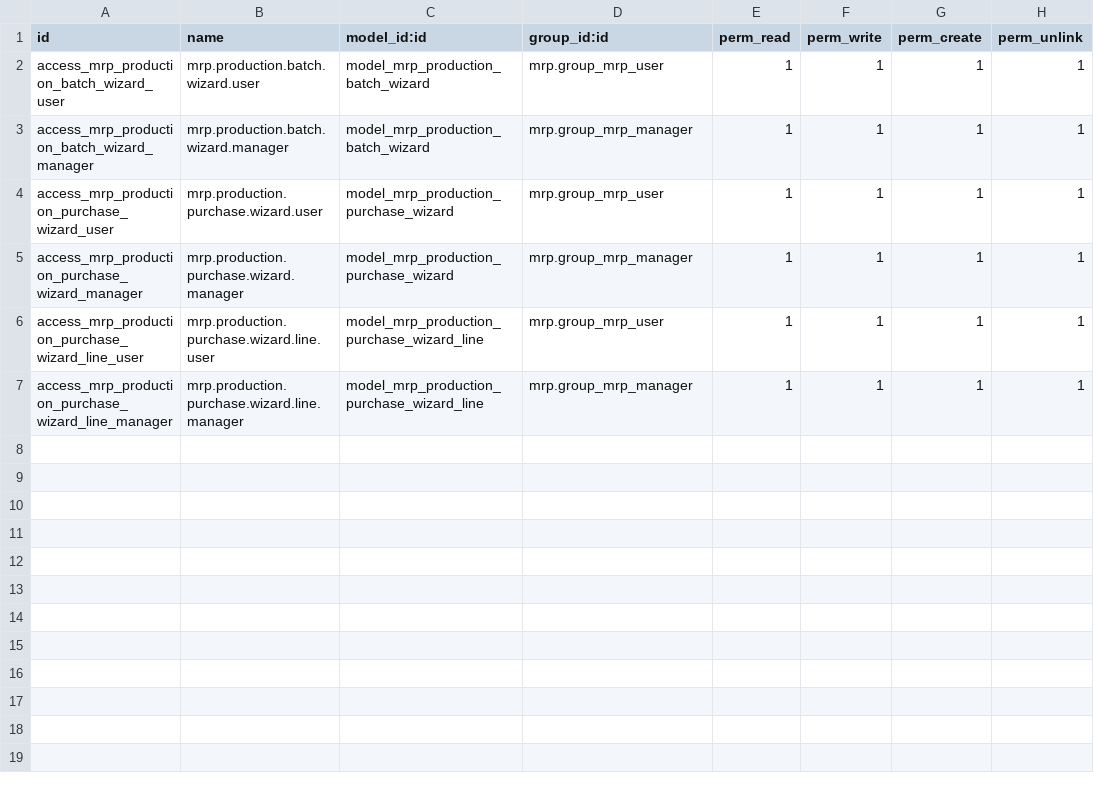
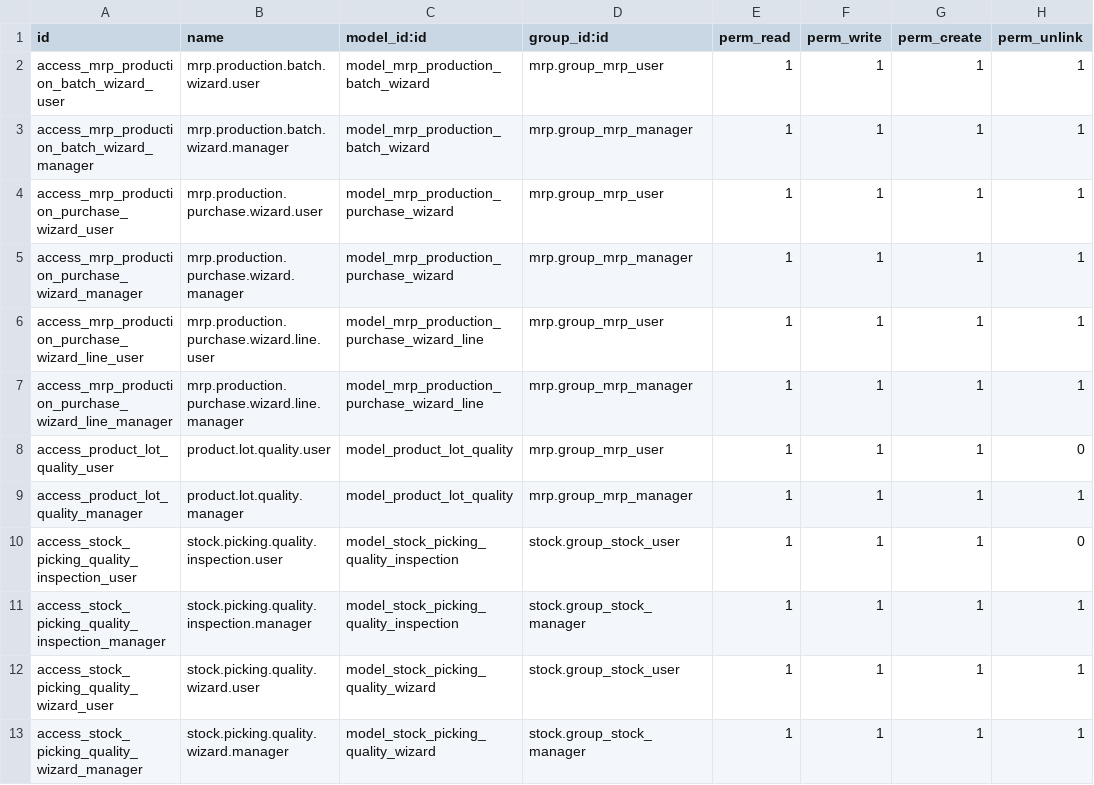
Before and after one commit to jsalvador-zsh/peruanita_mrp, a CSV file: security/ir.model.access.csv, drawn as a sheet; the diff names each change by its address in the sheet, - before the commit and + after, or states it on an @@ line.

```diff
--- a/security/ir.model.access.csv
+++ b/security/ir.model.access.csv
+row 8: access_product_lot_quality_user | product.lot.quality.user | model_product_lot_quality | mrp.group_mrp_user | 1 | 1 | 1 | 0
+row 9: access_product_lot_quality_manager | product.lot.quality.manager | model_product_lot_quality | mrp.group_mrp_manager | 1 | 1 | 1 | 1
+row 10: access_stock_picking_quality_inspection_user | stock.picking.quality.inspection.user | model_stock_picking_quality_inspection | stock.group_stock_user | 1 | 1 | 1 | 0
+row 11: access_stock_picking_quality_inspection_manager | stock.picking.quality.inspection.manager | model_stock_picking_quality_inspection | stock.group_stock_manager | 1 | 1 | 1 | 1
+row 12: access_stock_picking_quality_wizard_user | stock.picking.quality.wizard.user | model_stock_picking_quality_wizard | stock.group_stock_user | 1 | 1 | 1 | 1
+row 13: access_stock_picking_quality_wizard_manager | stock.picking.quality.wizard.manager | model_stock_picking_quality_wizard | stock.group_stock_manager | 1 | 1 | 1 | 1
```
Also changed, not shown: 18 other files.
